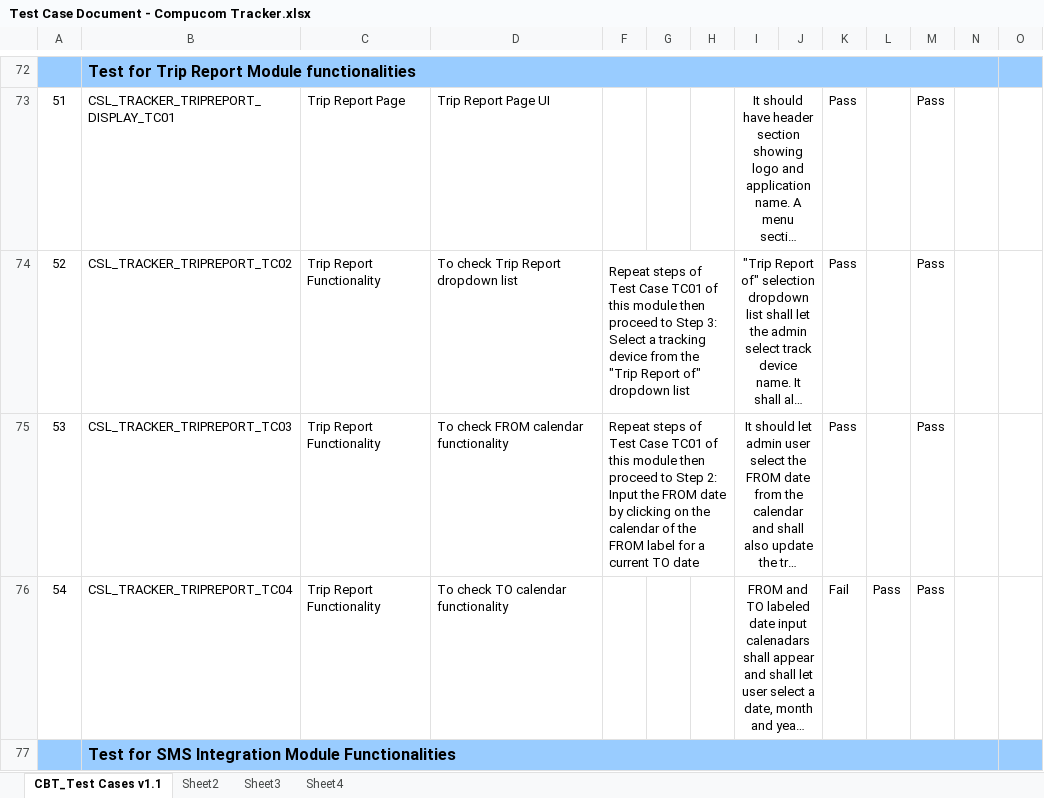
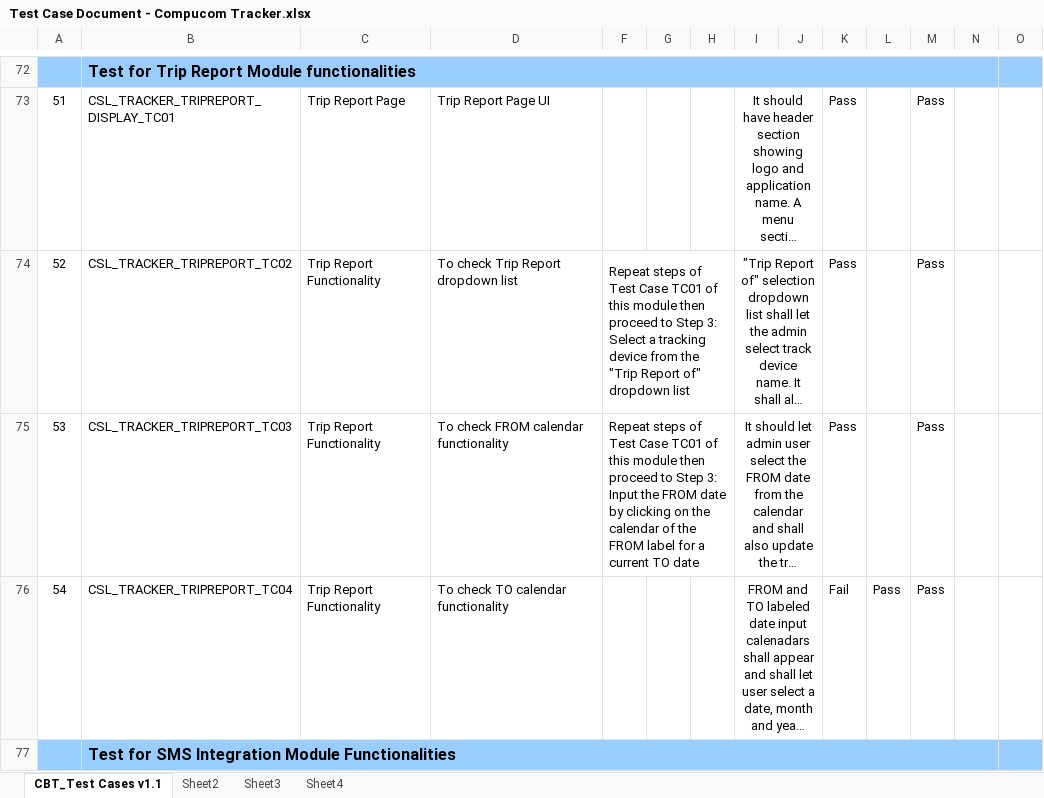
Before and after one commit to csljaipur/compucom, an Excel workbook: ProjectDocs/Test Case Document - Compucom Tracker.xlsx, sheet CBT_Test Cases v1.1, drawn as a sheet; only a part is shown, gaps mark what is left out; long unchanged cells end in …; values as stored, in another font and other column widths than the file's, no borders; charts and pictures not drawn; the diff names each change by its address in the sheet, - before the commit and + after, or states it on an @@ line.

```diff
--- a/ProjectDocs/Test Case Document - Compucom Tracker.xlsx (sheet CBT_Test Cases v1.1)
+++ b/ProjectDocs/Test Case Document - Compucom Tracker.xlsx (sheet CBT_Test Cases v1.1)
-F75: …to Step 2: Input the…
+F75: …to Step 3: Input the…
```
Also changed, not shown: hidden cells, charts or pictures, ProjectDocs/Bug Sheet.xlsx.
